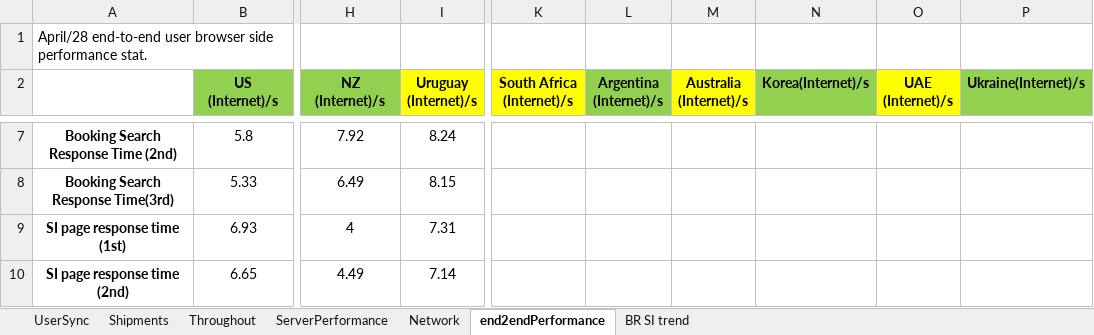
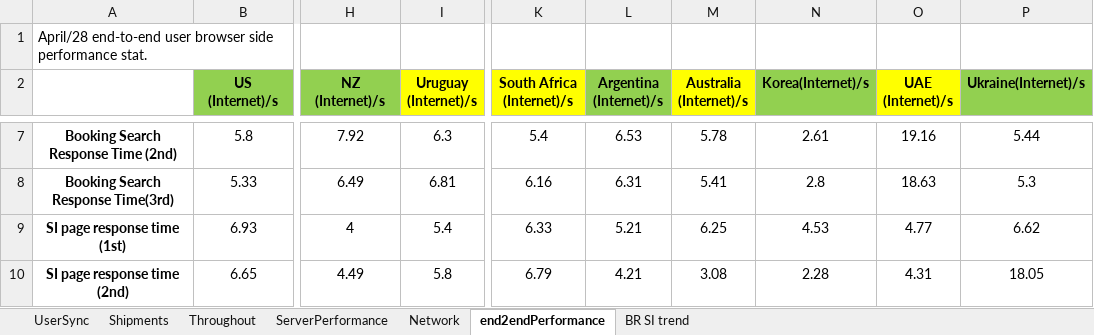
Before and after one commit to haogghao/DailyReportResouceFiles, an Excel workbook: Report/COSCON-ACZ-daily-stat-result 0907.xlsx, sheet end2endPerformance, drawn as a sheet; only a part is shown, gaps mark what is left out; values as stored, in another font and other column widths than the file's, no borders; the diff covers the shown part only; the diff names each change by its address in the sheet, - before the commit and + after, or states it on an @@ line.

Commit message:
performance format

```diff
--- a/Report/COSCON-ACZ-daily-stat-result 0907.xlsx (sheet end2endPerformance)
+++ b/Report/COSCON-ACZ-daily-stat-result 0907.xlsx (sheet end2endPerformance)
-I7 (Uruguay (Internet)/s): 8.24
+I7 (Uruguay (Internet)/s): 6.3
-K7 (South Africa (Internet)/s): (empty)
+K7 (South Africa (Internet)/s): 5.4
-L7 (Argentina (Internet)/s): (empty)
+L7 (Argentina (Internet)/s): 6.53
-M7 (Australia (Internet)/s): (empty)
+M7 (Australia (Internet)/s): 5.78
-N7 (Korea(Internet)/s): (empty)
+N7 (Korea(Internet)/s): 2.61
-O7 (UAE (Internet)/s): (empty)
+O7 (UAE (Internet)/s): 19.16
-P7 (Ukraine(Internet)/s): (empty)
+P7 (Ukraine(Internet)/s): 5.44
-I8 (Uruguay (Internet)/s): 8.15
+I8 (Uruguay (Internet)/s): 6.81
-K8 (South Africa (Internet)/s): (empty)
+K8 (South Africa (Internet)/s): 6.16
-L8 (Argentina (Internet)/s): (empty)
+L8 (Argentina (Internet)/s): 6.31
-M8 (Australia (Internet)/s): (empty)
+M8 (Australia (Internet)/s): 5.41
-N8 (Korea(Internet)/s): (empty)
+N8 (Korea(Internet)/s): 2.8
-O8 (UAE (Internet)/s): (empty)
+O8 (UAE (Internet)/s): 18.63
-P8 (Ukraine(Internet)/s): (empty)
+P8 (Ukraine(Internet)/s): 5.3
-I9 (Uruguay (Internet)/s): 7.31
+I9 (Uruguay (Internet)/s): 5.4
-K9 (South Africa (Internet)/s): (empty)
+K9 (South Africa (Internet)/s): 6.33
-L9 (Argentina (Internet)/s): (empty)
+L9 (Argentina (Internet)/s): 5.21
-M9 (Australia (Internet)/s): (empty)
+M9 (Australia (Internet)/s): 6.25
-N9 (Korea(Internet)/s): (empty)
+N9 (Korea(Internet)/s): 4.53
-O9 (UAE (Internet)/s): (empty)
+O9 (UAE (Internet)/s): 4.77
-P9 (Ukraine(Internet)/s): (empty)
+P9 (Ukraine(Internet)/s): 6.62
-I10 (Uruguay (Internet)/s): 7.14
+I10 (Uruguay (Internet)/s): 5.8
-K10 (South Africa (Internet)/s): (empty)
+K10 (South Africa (Internet)/s): 6.79
-L10 (Argentina (Internet)/s): (empty)
+L10 (Argentina (Internet)/s): 4.21
-M10 (Australia (Internet)/s): (empty)
+M10 (Australia (Internet)/s): 3.08
-N10 (Korea(Internet)/s): (empty)
+N10 (Korea(Internet)/s): 2.28
-O10 (UAE (Internet)/s): (empty)
+O10 (UAE (Internet)/s): 4.31
-P10 (Ukraine(Internet)/s): (empty)
+P10 (Ukraine(Internet)/s): 18.05
```
Also changed, not shown: 35 edited cells elsewhere in this sheet, sheet ServerPerformance, sheet BR SI trend, sheet Network, sheet Shipments, sheet UserSync, charts or pictures, 39 other files.
